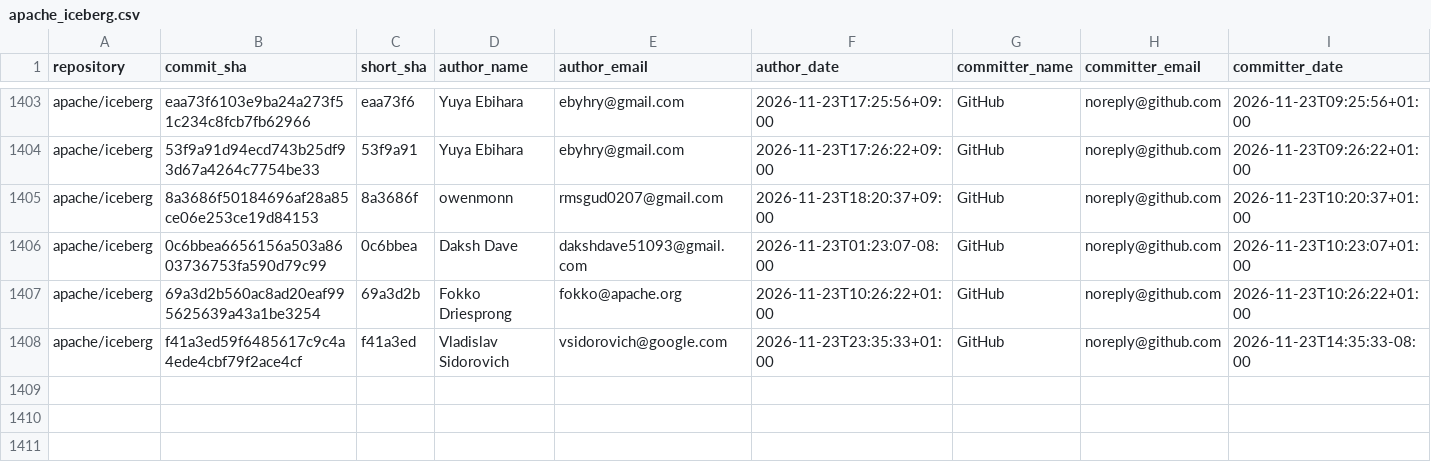
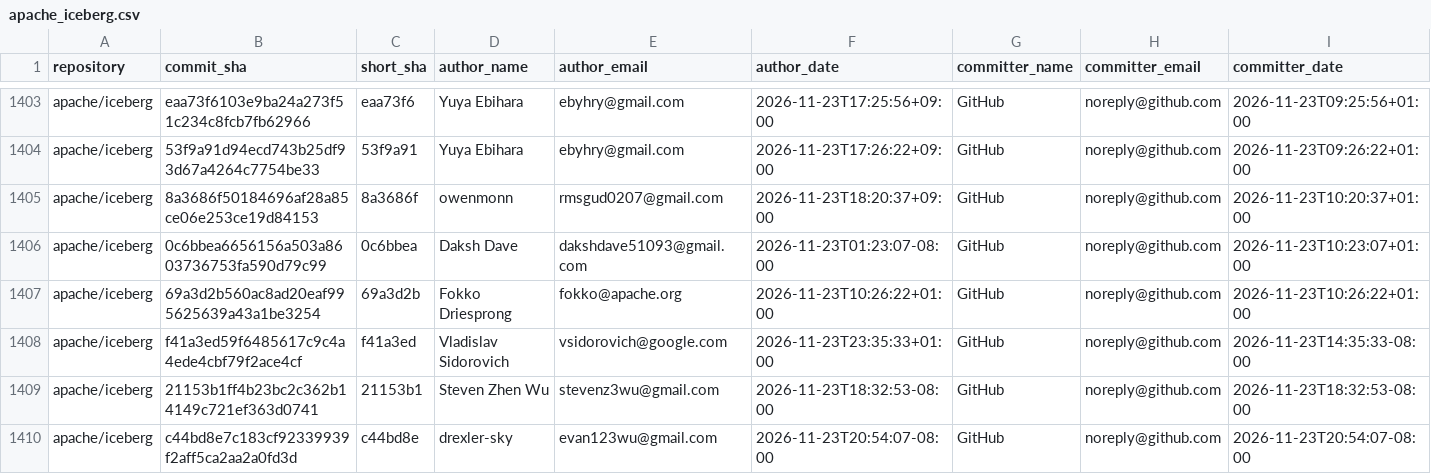
Before and after one commit to kevinjqliu/iceberg-activity-tracker, a CSV file: data/commits/apache_iceberg.csv, drawn as a sheet; only a part is shown, gaps mark what is left out; rows hold the shown columns only; the diff names each change by its address in the sheet, - before the commit and + after, or states it on an @@ line.

```diff
--- a/data/commits/apache_iceberg.csv
+++ b/data/commits/apache_iceberg.csv
+row 1409: apache/iceberg | 21153b1ff4b23bc2c362b14149c721ef363d0741 | 21153b1 | Steven Zhen Wu | stevenz3wu@gmail.com | 2026-11-23T18:32:53-08:00 | GitHub | noreply@github.com | 2026-11-23T18:32:53-08:00
+row 1410: apache/iceberg | c44bd8e7c183cf92339939f2aff5ca2aa2a0fd3d | c44bd8e | drexler-sky | evan123wu@gmail.com | 2026-11-23T20:54:07-08:00 | GitHub | noreply@github.com | 2026-11-23T20:54:07-08:00
```
Also changed, not shown: data/commits/apache_iceberg_cpp.csv, data/commits/apache_iceberg_python.csv, 1 other file.
